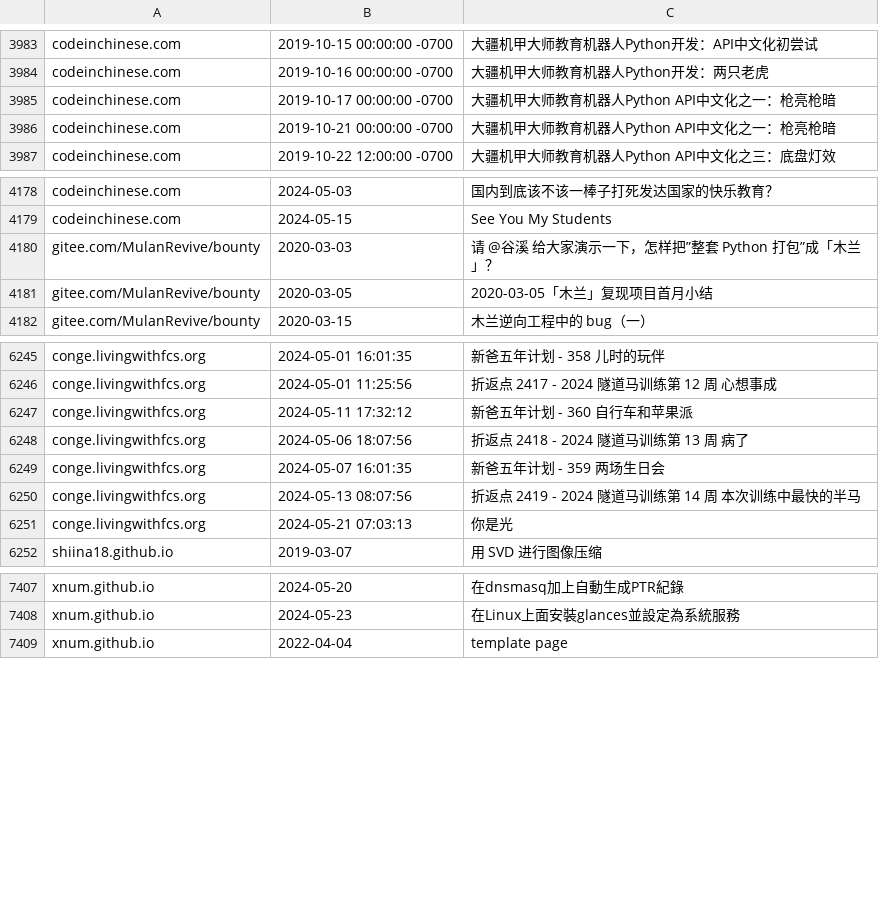
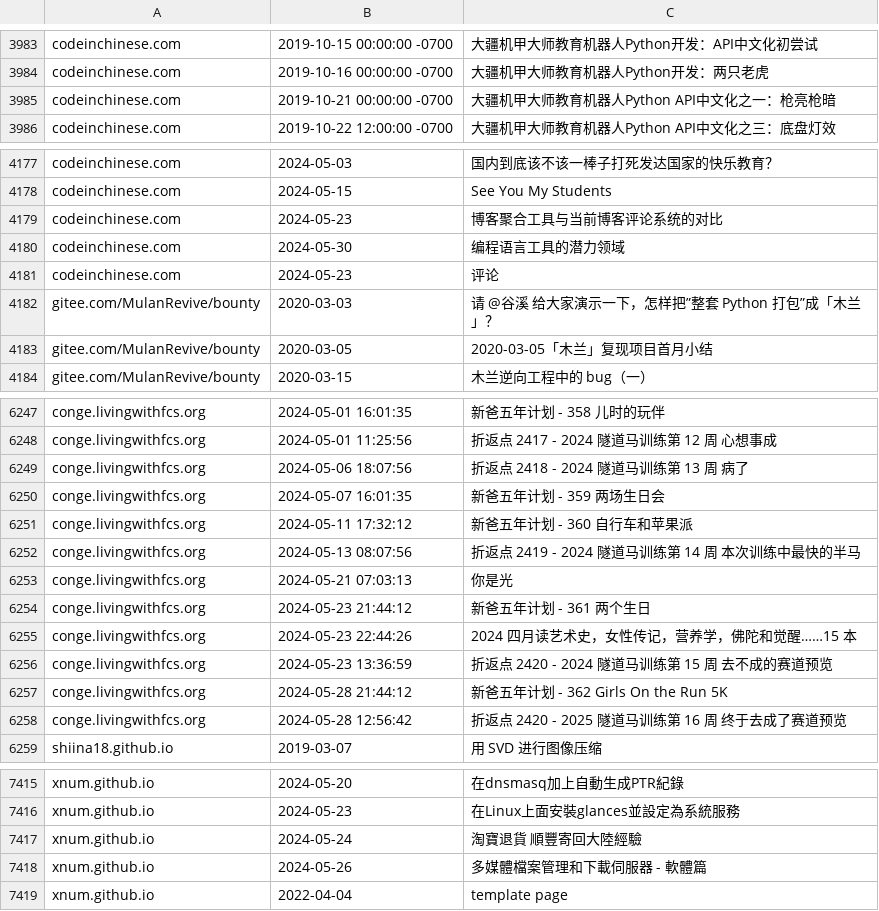
Before and after one commit to nobodxbodon/collection-of-chinese-blogs, a CSV file: 原型/博文目录.csv, drawn as a sheet; only a part is shown, gaps mark what is left out; the diff covers the shown part only.

```diff
--- a/原型/博文目录.csv
+++ b/原型/博文目录.csv
@@ -3984,3 +3984,2 @@ codeinchinese.com,2019-10-15 00:00:00 -0700,大疆机甲大师教育机器人Pyt
 codeinchinese.com,2019-10-16 00:00:00 -0700,大疆机甲大师教育机器人Python开发：两只老虎
-codeinchinese.com,2019-10-17 00:00:00 -0700,大疆机甲大师教育机器人Python API中文化之一：枪亮枪暗
 codeinchinese.com,2019-10-21 00:00:00 -0700,大疆机甲大师教育机器人Python API中文化之一：枪亮枪暗
@@ -4179,2 +4178,5 @@ codeinchinese.com,2024-05-03,国内到底该不该一棒子打死发达国家的
 codeinchinese.com,2024-05-15,See You My Students
+codeinchinese.com,2024-05-23,博客聚合工具与当前博客评论系统的对比
+codeinchinese.com,2024-05-30,编程语言工具的潜力领域
+codeinchinese.com,2024-05-23,评论
 gitee.com/MulanRevive/bounty,2020-03-03,请 @谷溪 给大家演示一下，怎样把”整套 Python 打包”成「木兰」？
@@ -6246,7 +6248,12 @@ conge.livingwithfcs.org,2024-05-01 16:01:35,新爸五年计划 - 358 儿时的
 conge.livingwithfcs.org,2024-05-01 11:25:56,折返点 2417 - 2024 隧道马训练第 12 周 心想事成
-conge.livingwithfcs.org,2024-05-11 17:32:12,新爸五年计划 - 360 自行车和苹果派
 conge.livingwithfcs.org,2024-05-06 18:07:56,折返点 2418 - 2024 隧道马训练第 13 周 病了
 conge.livingwithfcs.org,2024-05-07 16:01:35,新爸五年计划 - 359 两场生日会
+conge.livingwithfcs.org,2024-05-11 17:32:12,新爸五年计划 - 360 自行车和苹果派
 conge.livingwithfcs.org,2024-05-13 08:07:56,折返点 2419 - 2024 隧道马训练第 14 周 本次训练中最快的半马
 conge.livingwithfcs.org,2024-05-21 07:03:13,你是光
+conge.livingwithfcs.org,2024-05-23 21:44:12,新爸五年计划 - 361 两个生日
+conge.livingwithfcs.org,2024-05-23 22:44:26,2024 四月读艺术史，女性传记，营养学，佛陀和觉醒……15 本
+conge.livingwithfcs.org,2024-05-23 13:36:59,折返点 2420 - 2024 隧道马训练第 15 周 去不成的赛道预览
+conge.livingwithfcs.org,2024-05-28 21:44:12,新爸五年计划 - 362 Girls On the Run 5K
+conge.livingwithfcs.org,2024-05-28 12:56:42,折返点 2420 - 2025 隧道马训练第 16 周 终于去成了赛道预览
 shiina18.github.io,2019-03-07,用 SVD 进行图像压缩
@@ -7408,2 +7416,4 @@ xnum.github.io,2024-05-20,在dnsmasq加上自動生成PTR紀錄
 xnum.github.io,2024-05-23,在Linux上面安裝glances並設定為系統服務
+xnum.github.io,2024-05-24,淘寶退貨 順豐寄回大陸經驗
+xnum.github.io,2024-05-26,多媒體檔案管理和下載伺服器 - 軟體篇
 xnum.github.io,2022-04-04,template page
```
Also changed, not shown: 5 added rows and 21 edited cells elsewhere in this file, 原型/统计数据.csv, 1 other file.
